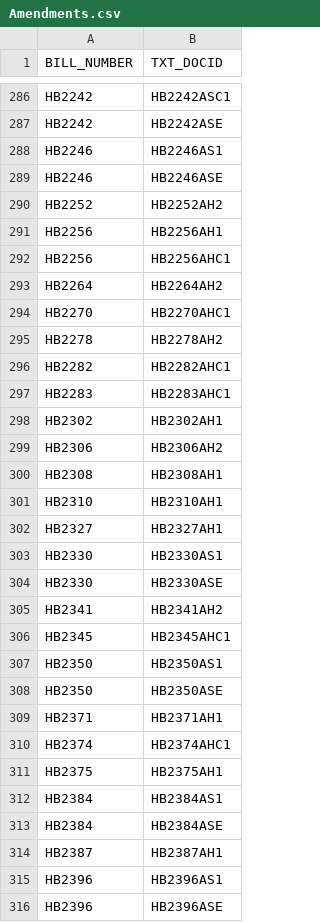
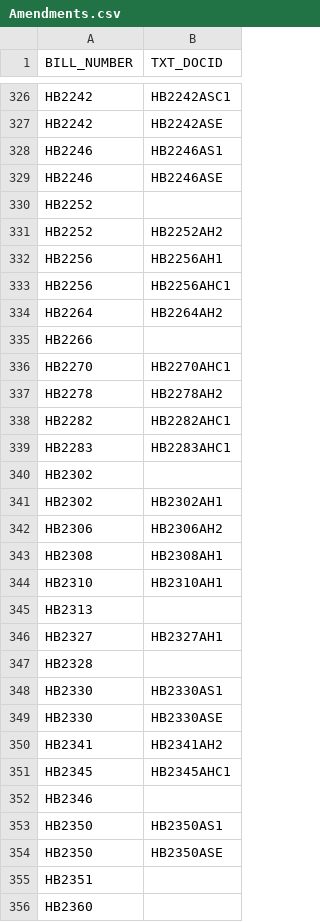
Before and after one commit to kyle-engler/va-legislature-datasette, a CSV file: va_legislature_datasette/lis_data/Amendments.csv, drawn as a sheet; only a part is shown, gaps mark what is left out; the shorter side is filled out with more unchanged rows; the diff covers the shown part only; the diff names each change by its address in the sheet, - before the commit and + after, or states it on an @@ line.

```diff
--- a/va_legislature_datasette/lis_data/Amendments.csv
+++ b/va_legislature_datasette/lis_data/Amendments.csv
+row 330: HB2252
+row 335: HB2266
+row 340: HB2302
+row 345: HB2313
+row 347: HB2328
+row 352: HB2346
+row 355: HB2351
+row 356: HB2360
```
Also changed, not shown: 113 added rows elsewhere in this file, 4 other files.
